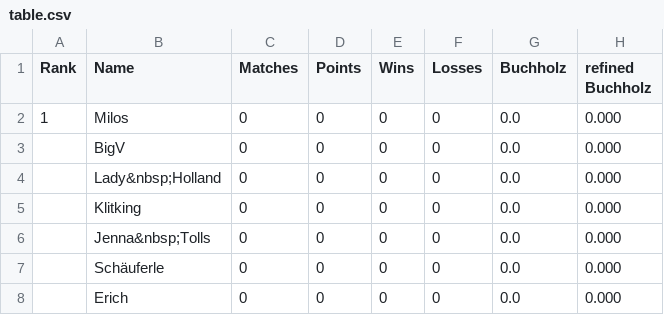
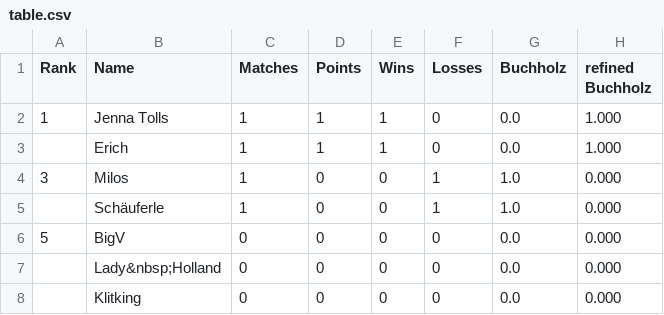
Before and after one commit to flunkypiraten/flunkypiraten.github.io, a CSV file: _data/table.csv, drawn as a sheet.

Commit message:
update table data

```diff
--- a/_data/table.csv
+++ b/_data/table.csv
@@ -1,8 +1,8 @@
 Rank,Name,Matches,Points,Wins,Losses,Buchholz,refined Buchholz
-1,Milos,0,0,0,0,0.0,0.000
-,BigV,0,0,0,0,0.0,0.000
+1,Jenna Tolls,1,1,1,0,0.0,1.000
+,Erich,1,1,1,0,0.0,1.000
+3,Milos,1,0,0,1,1.0,0.000
+,Schäuferle,1,0,0,1,1.0,0.000
+5,BigV,0,0,0,0,0.0,0.000
 ,Lady&nbsp;Holland,0,0,0,0,0.0,0.000
 ,Klitking,0,0,0,0,0.0,0.000
-,Jenna&nbsp;Tolls,0,0,0,0,0.0,0.000
-,Schäuferle,0,0,0,0,0.0,0.000
-,Erich,0,0,0,0,0.0,0.000
```
